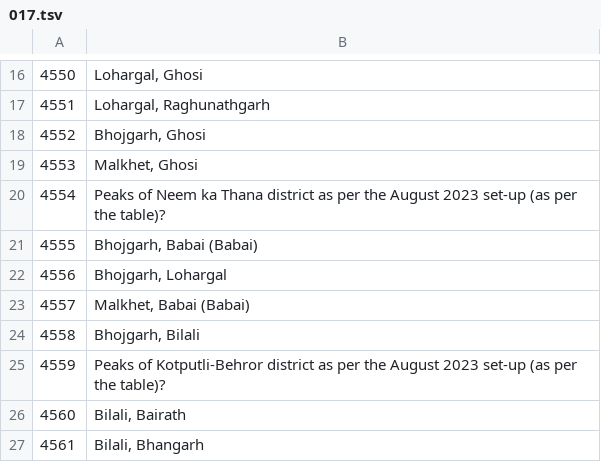
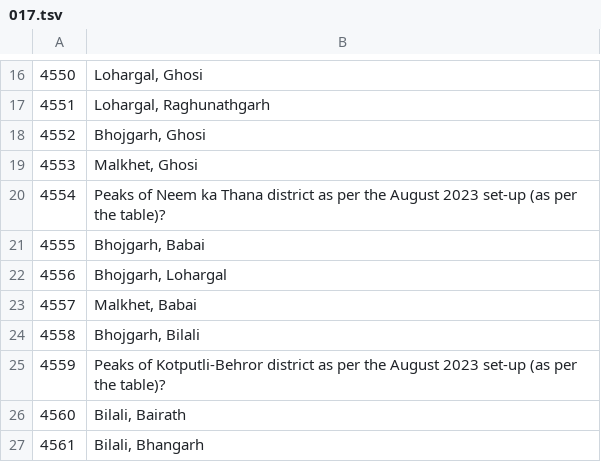
Before and after one commit to kritikesh28/kritikesh28.github.io, a TSV file: tools/pyq/tr/raj-en/017.tsv, drawn as a sheet; only a part is shown, gaps mark what is left out.

```diff
--- a/tools/pyq/tr/raj-en/017.tsv
+++ b/tools/pyq/tr/raj-en/017.tsv
@@ -20,5 +20,5 @@
 4554	Peaks of Neem ka Thana district as per the August 2023 set-up (as per the table)?
-4555	Bhojgarh, Babai (Babai)
+4555	Bhojgarh, Babai
 4556	Bhojgarh, Lohargal
-4557	Malkhet, Babai (Babai)
+4557	Malkhet, Babai
 4558	Bhojgarh, Bilali
```
